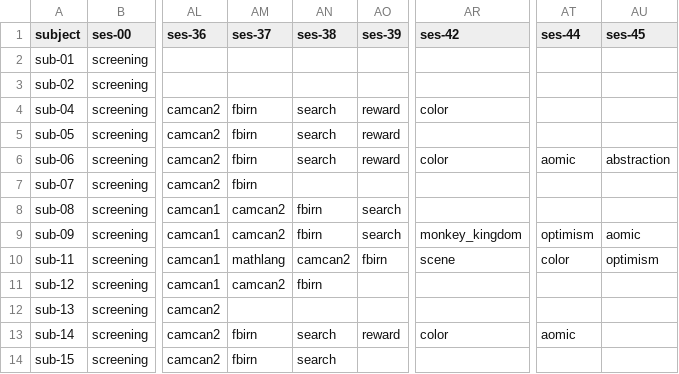
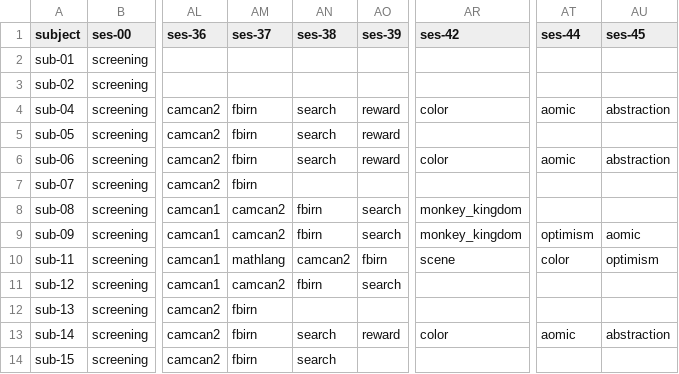
Before and after one commit to individual-brain-charting/public_analysis_code, a CSV file: ibc_data/sessions.csv, drawn as a sheet; only a part is shown, gaps mark what is left out; the diff names each change by its address in the sheet, - before the commit and + after, or states it on an @@ line.

```diff
--- a/ibc_data/sessions.csv
+++ b/ibc_data/sessions.csv
-AT4 (ses-44): (empty)
+AT4 (ses-44): aomic
-AU4 (ses-45): (empty)
+AU4 (ses-45): abstraction
-AR8 (ses-42): (empty)
+AR8 (ses-42): monkey_kingdom
-AO11 (ses-39): (empty)
+AO11 (ses-39): search
-AM12 (ses-37): (empty)
+AM12 (ses-37): fbirn
-AU13 (ses-45): (empty)
+AU13 (ses-45): abstraction
```
Also changed, not shown: ibc_data/main_contrasts.tsv, 3 other files.
